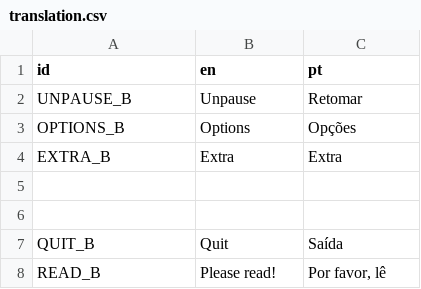
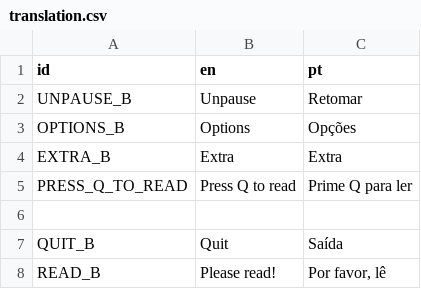
Before and after one commit to EyeBallTank/PROJECT-NORTUBEL-main-ish, a CSV file: assets/localization/translation.csv, drawn as a sheet; only a part is shown; the diff names each change by its address in the sheet, - before the commit and + after, or states it on an @@ line.

Commit message:
game tells you to press q to read tutorial message and image

```diff
--- a/assets/localization/translation.csv
+++ b/assets/localization/translation.csv
-row 5: (empty)
+row 5: PRESS_Q_TO_READ | Press Q to read | Prime Q para ler
```
Also changed, not shown: 2 other files.
